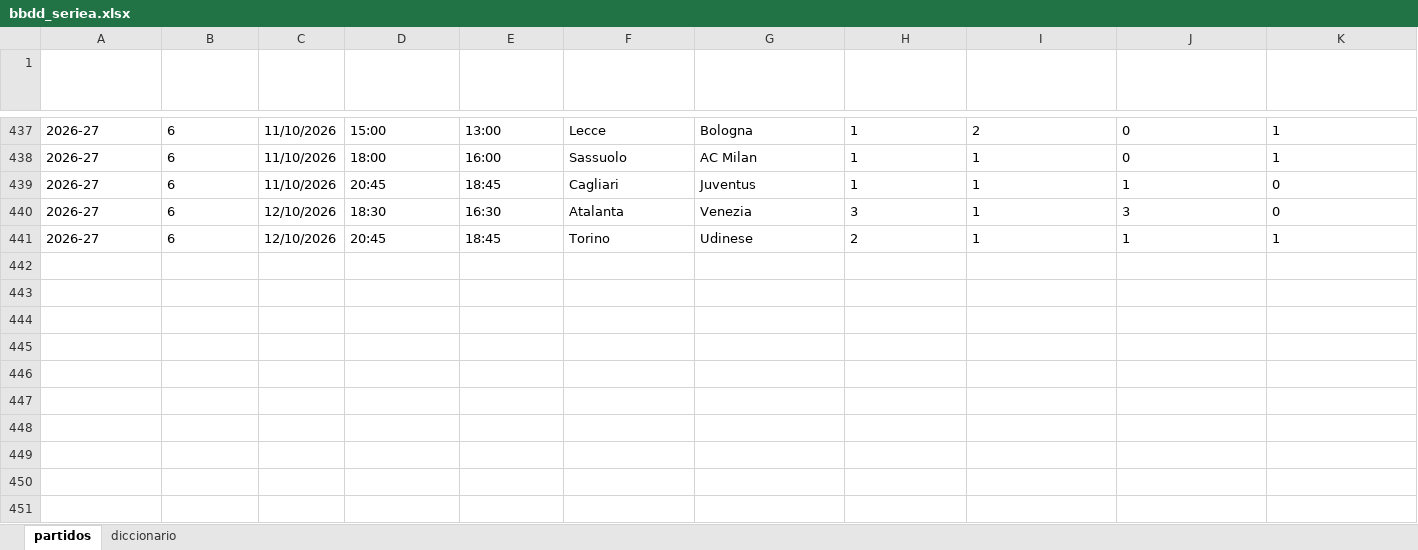
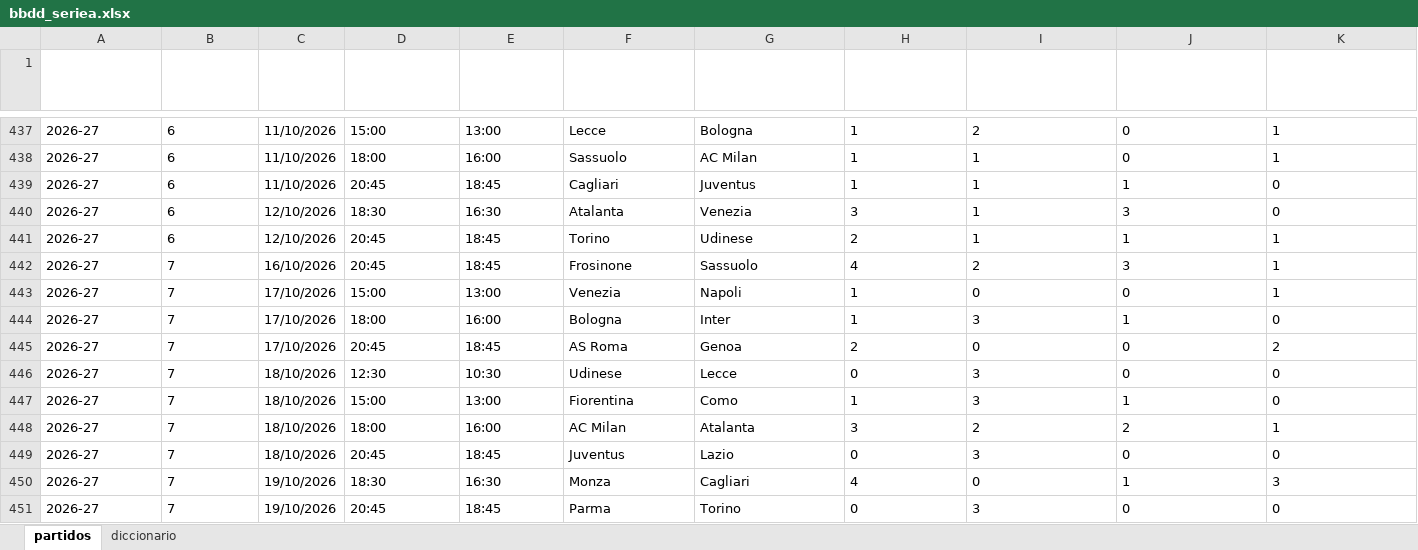
Before and after one commit to Erixfer98/laliga-modelo, an Excel workbook: datos/bbdd_seriea.xlsx, sheet partidos, drawn as a sheet; only a part is shown, gaps mark what is left out; values as stored, in another font and other column widths than the file's, no borders; rows hold the shown columns only; the diff names each change by its address in the sheet, - before the commit and + after, or states it on an @@ line.

```diff
--- a/datos/bbdd_seriea.xlsx (sheet partidos)
+++ b/datos/bbdd_seriea.xlsx (sheet partidos)
+row 442: 2026-27 | 7 | 16/10/2026 | 20:45 | 18:45 | Frosinone | Sassuolo | 4 | 2 | 3 | 1
+row 443: 2026-27 | 7 | 17/10/2026 | 15:00 | 13:00 | Venezia | Napoli | 1 | 0 | 0 | 1
+row 444: 2026-27 | 7 | 17/10/2026 | 18:00 | 16:00 | Bologna | Inter | 1 | 3 | 1 | 0
+row 445: 2026-27 | 7 | 17/10/2026 | 20:45 | 18:45 | AS Roma | Genoa | 2 | 0 | 0 | 2
+row 446: 2026-27 | 7 | 18/10/2026 | 12:30 | 10:30 | Udinese | Lecce | 0 | 3 | 0 | 0
+row 447: 2026-27 | 7 | 18/10/2026 | 15:00 | 13:00 | Fiorentina | Como | 1 | 3 | 1 | 0
+row 448: 2026-27 | 7 | 18/10/2026 | 18:00 | 16:00 | AC Milan | Atalanta | 3 | 2 | 2 | 1
+row 449: 2026-27 | 7 | 18/10/2026 | 20:45 | 18:45 | Juventus | Lazio | 0 | 3 | 0 | 0
+row 450: 2026-27 | 7 | 19/10/2026 | 18:30 | 16:30 | Monza | Cagliari | 4 | 0 | 1 | 3
+row 451: 2026-27 | 7 | 19/10/2026 | 20:45 | 18:45 | Parma | Torino | 0 | 3 | 0 | 0
```
Also changed, not shown: sheet diccionario, datos/bbdd_bundesliga.xlsx, datos/bbdd_laliga.xlsx, 10 other files.
